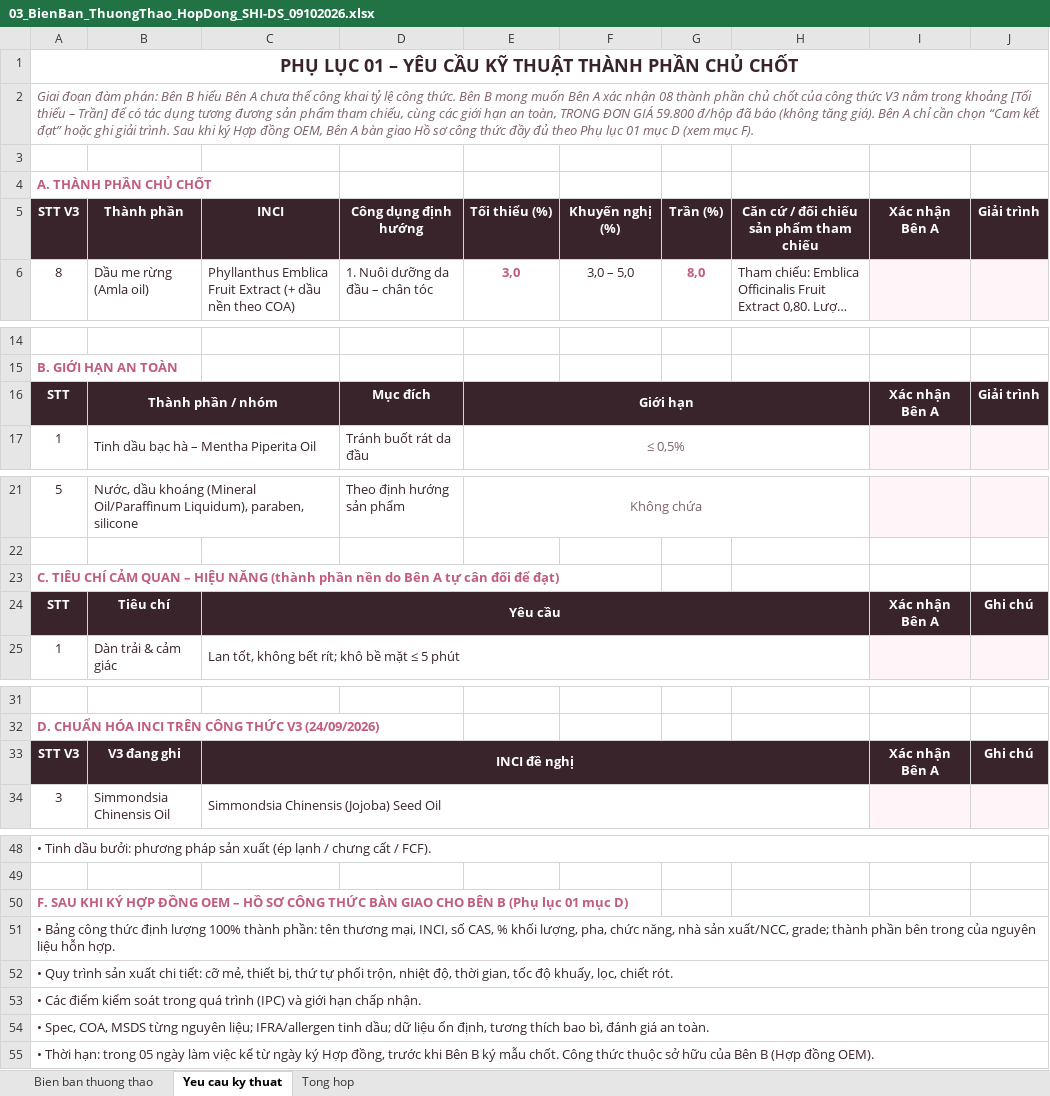
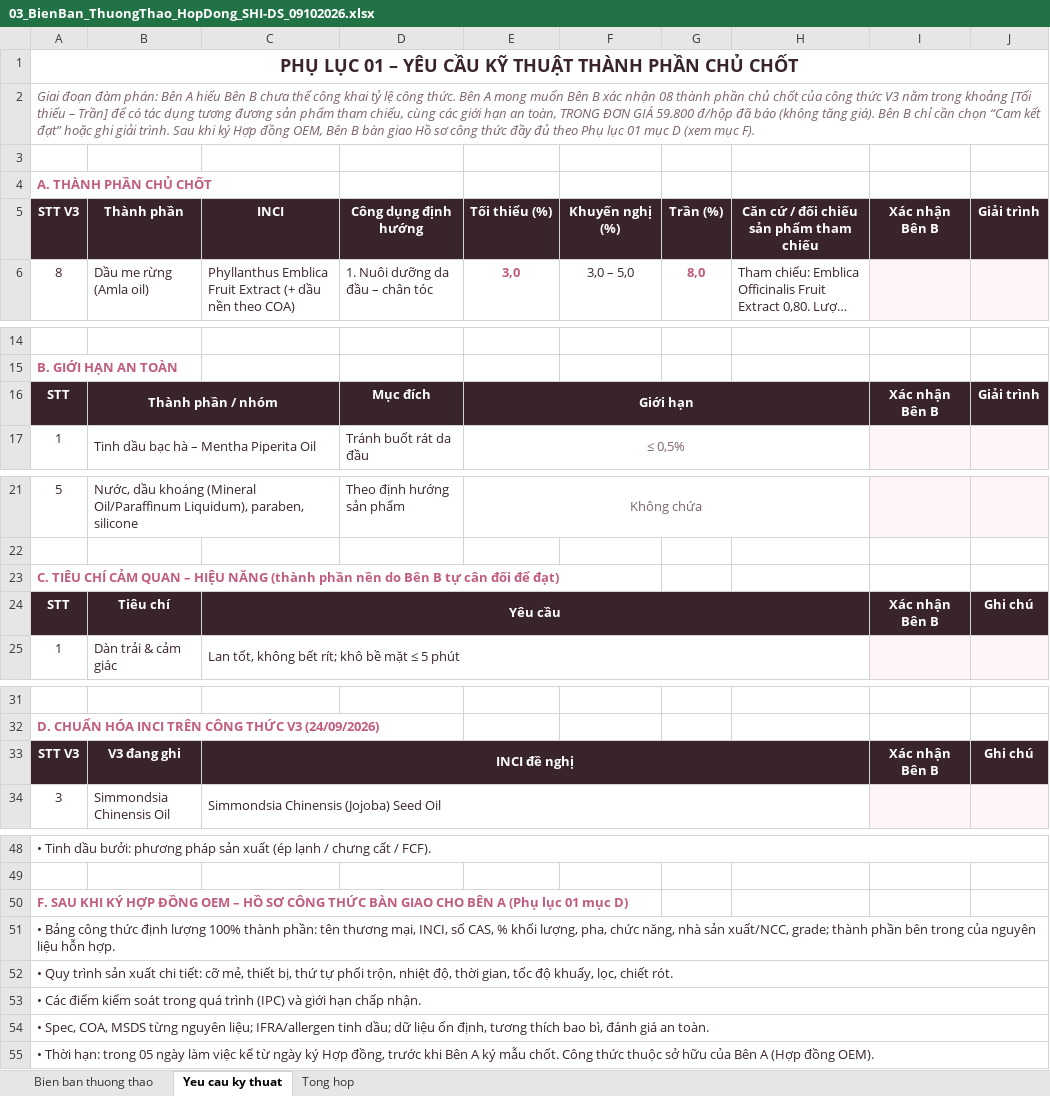
Before and after one commit to nanhtr/DSCorp, an Excel workbook: DS CORPORATION/OEM/SHIZENCOS/BAO CAO/03_BienBan_ThuongThao_HopDong_SHI-DS_09102026.xlsx, sheet Yeu cau ky thuat, drawn as a sheet; only a part is shown, gaps mark what is left out; long unchanged cells end in …; values as stored, in another font and other column widths than the file's, no borders; the diff covers the shown part only; the diff names each change by its address in the sheet, - before the commit and + after, or states it on an @@ line.

```diff
--- a/DS CORPORATION/OEM/SHIZENCOS/BAO CAO/03_BienBan_ThuongThao_HopDong_SHI-DS_09102026.xlsx (sheet Yeu cau ky thuat)
+++ b/DS CORPORATION/OEM/SHIZENCOS/BAO CAO/03_BienBan_ThuongThao_HopDong_SHI-DS_09102026.xlsx (sheet Yeu cau ky thuat)
-A2: …phán: Bên B hiểu Bên A chưa thể công khai tỷ lệ công thức. Bên B mong muốn Bên A xác nhận 08 thành phần chủ chốt của công thức V3 nằm trong khoảng [Tối thiểu – Trần] để có tác dụng tương đương sản phẩm tham chiếu, cùng các giới hạn an toàn, TRONG ĐƠN GIÁ 59.800 đ/hộp đã báo (không tăng giá). Bên A chỉ cần chọn “Cam kết đạt” hoặc ghi giải trình. Sau khi ký Hợp đồng OEM, Bên A bàn giao…
+A2: …phán: Bên A hiểu Bên B chưa thể công khai tỷ lệ công thức. Bên A mong muốn Bên B xác nhận 08 thành phần chủ chốt của công thức V3 nằm trong khoảng [Tối thiểu – Trần] để có tác dụng tương đương sản phẩm tham chiếu, cùng các giới hạn an toàn, TRONG ĐƠN GIÁ 59.800 đ/hộp đã báo (không tăng giá). Bên B chỉ cần chọn “Cam kết đạt” hoặc ghi giải trình. Sau khi ký Hợp đồng OEM, Bên B bàn giao…
-I5: Xác nhận Bên A
+I5: Xác nhận Bên B
-I16: Xác nhận Bên A
+I16: Xác nhận Bên B
-A23: …do Bên A tự cân…
+A23: …do Bên B tự cân…
-I24: Xác nhận Bên A
+I24: Xác nhận Bên B
-I33: Xác nhận Bên A
+I33: Xác nhận Bên B
-A50: …CHO BÊN B (Phụ lục…
+A50: …CHO BÊN A (Phụ lục…
-A55: …khi Bên B ký mẫu chốt. Công thức thuộc sở hữu của Bên B (Hợp đồng…
+A55: …khi Bên A ký mẫu chốt. Công thức thuộc sở hữu của Bên A (Hợp đồng…
```
Also changed, not shown: 1 edited cell elsewhere in this sheet, sheet Bien ban thuong thao, sheet Tong hop, 4 other files.
